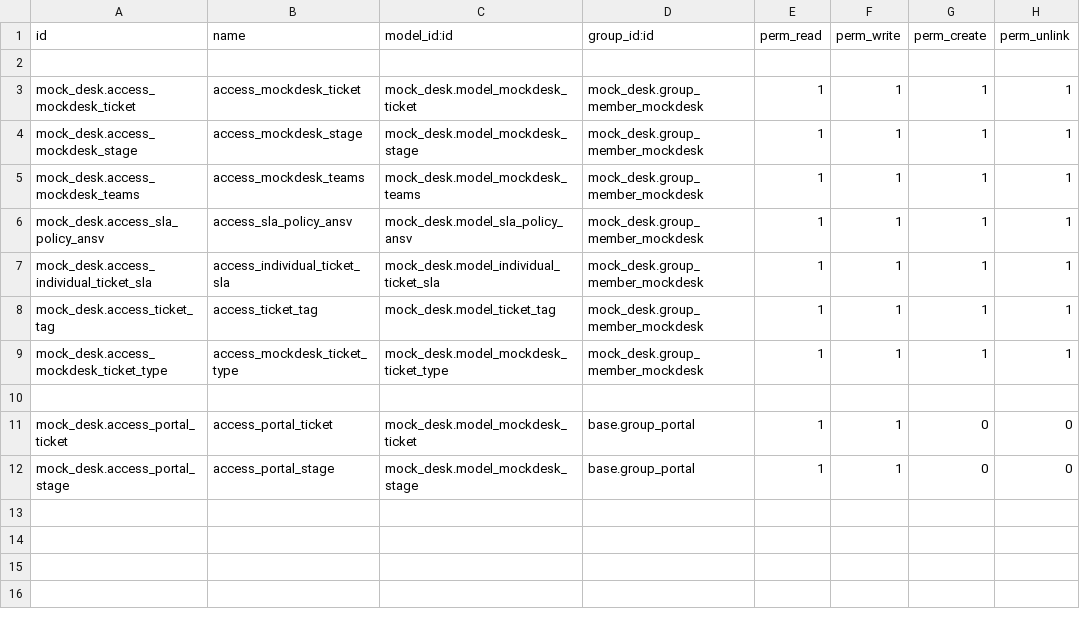
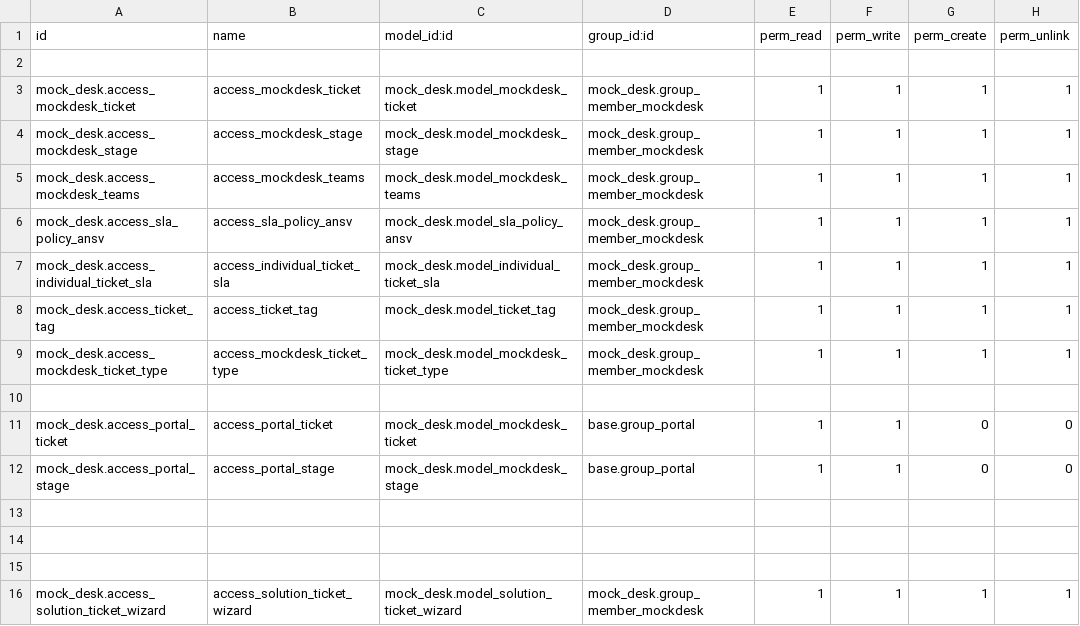
Before and after one commit to hoc2000/Odoo-Project, a CSV file: custom_module/mock_desk/security/ir.model.access.csv, drawn as a sheet.

Commit message:
update mock_desk and project__ansv

```diff
--- a/custom_module/mock_desk/security/ir.model.access.csv
+++ b/custom_module/mock_desk/security/ir.model.access.csv
@@ -12 +12,5 @@ mock_desk.access_portal_ticket,access_portal_ticket,mock_desk.model_mockdesk_tic
 mock_desk.access_portal_stage,access_portal_stage,mock_desk.model_mockdesk_stage,base.group_portal,1,1,0,0
+
+
+
+mock_desk.access_solution_ticket_wizard,access_solution_ticket_wizard,mock_desk.model_solution_ticket_wizard,mock_desk.group_member_mockdesk,1,1,1,1
```
Also changed, not shown: 12 other files.
